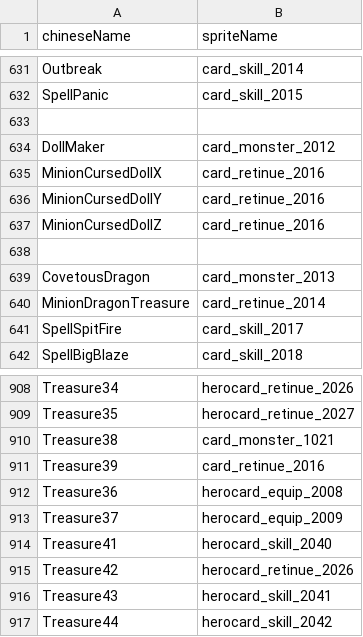
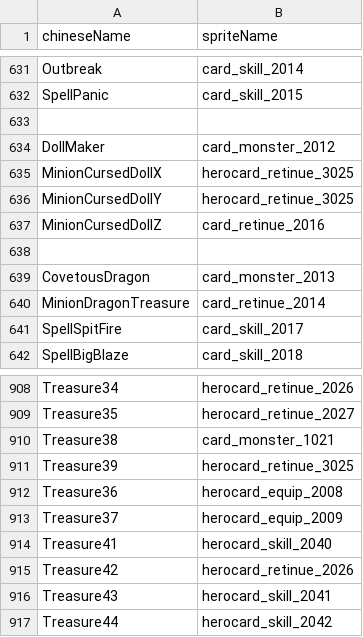
Before and after one commit to geyou233/LandOfExile2, a CSV file: Assets/Resources/csv/chineseNameToPlayerCardMap.csv, drawn as a sheet; only a part is shown, gaps mark what is left out.

```diff
--- a/Assets/Resources/csv/chineseNameToPlayerCardMap.csv
+++ b/Assets/Resources/csv/chineseNameToPlayerCardMap.csv
@@ -634,4 +634,4 @@ SpellPanic,card_skill_2015
 DollMaker,card_monster_2012
-MinionCursedDollX,card_retinue_2016
-MinionCursedDollY,card_retinue_2016
+MinionCursedDollX,herocard_retinue_3025
+MinionCursedDollY,herocard_retinue_3025
 MinionCursedDollZ,card_retinue_2016
@@ -910,3 +910,3 @@ Treasure35,herocard_retinue_2027
 Treasure38,card_monster_1021
-Treasure39,card_retinue_2016
+Treasure39,herocard_retinue_3025
 Treasure36,herocard_equip_2008
```
Also changed, not shown: 3 other files.
